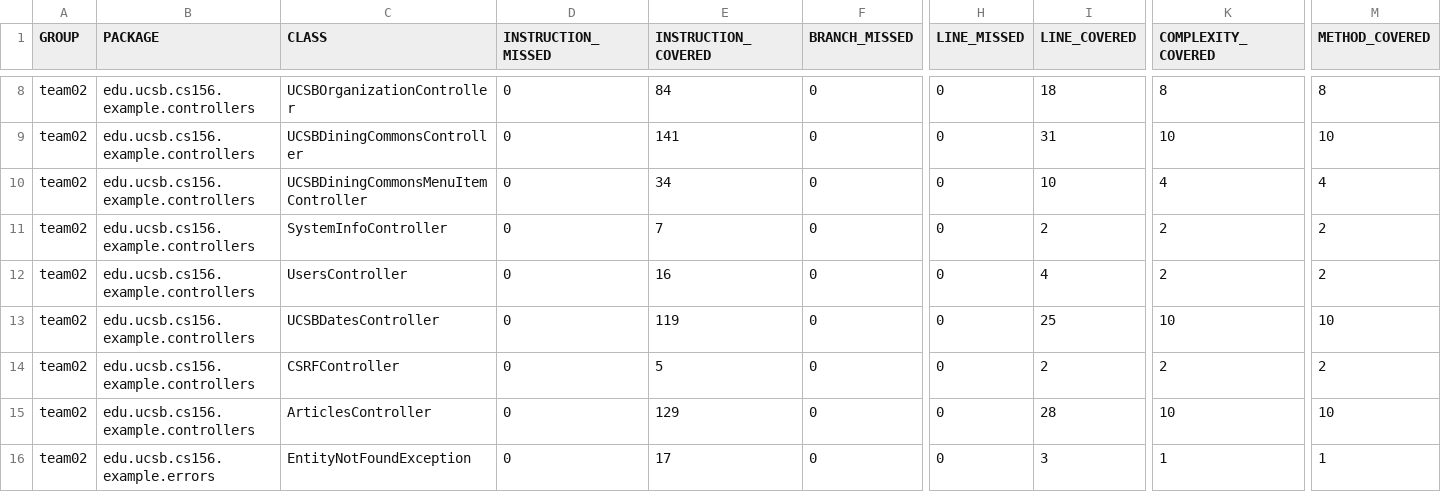
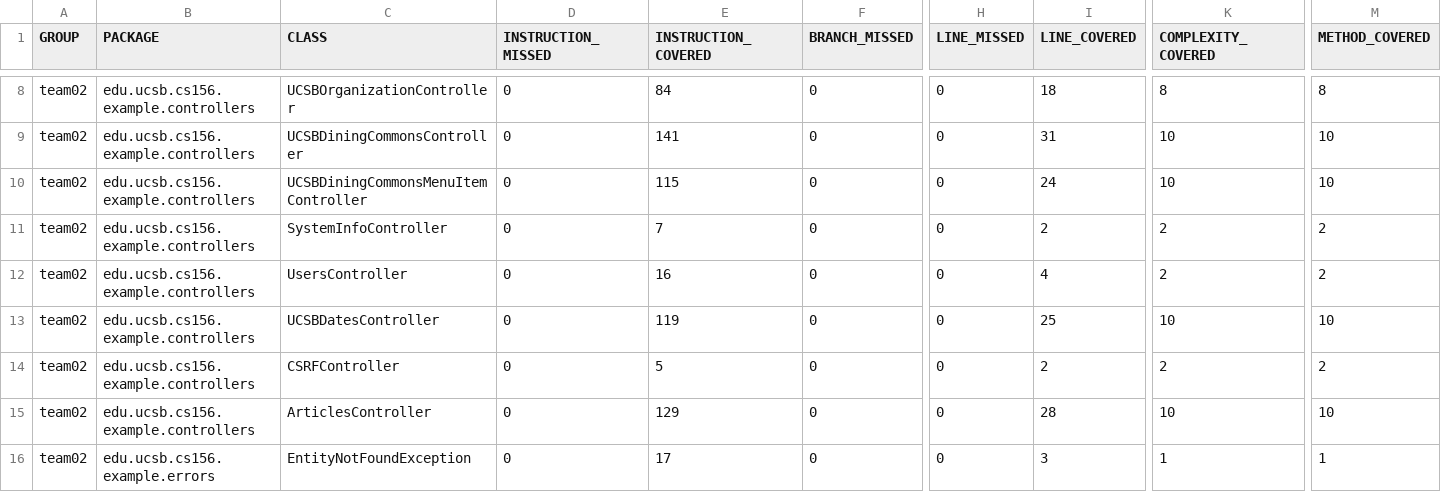
Before and after one commit to ucsb-cs156-s24/team02-s24-4pm-6, a CSV file: jacoco/jacoco.csv, drawn as a sheet; only a part is shown, gaps mark what is left out; the diff names each change by its address in the sheet, - before the commit and + after, or states it on an @@ line.

```diff
--- a/jacoco/jacoco.csv
+++ b/jacoco/jacoco.csv
-E10 (INSTRUCTION_COVERED): 34
+E10 (INSTRUCTION_COVERED): 115
-I10 (LINE_COVERED): 10
+I10 (LINE_COVERED): 24
-K10 (COMPLEXITY_COVERED): 4
+K10 (COMPLEXITY_COVERED): 10
-M10 (METHOD_COVERED): 4
+M10 (METHOD_COVERED): 10
```
Also changed, not shown: 7 other files.
